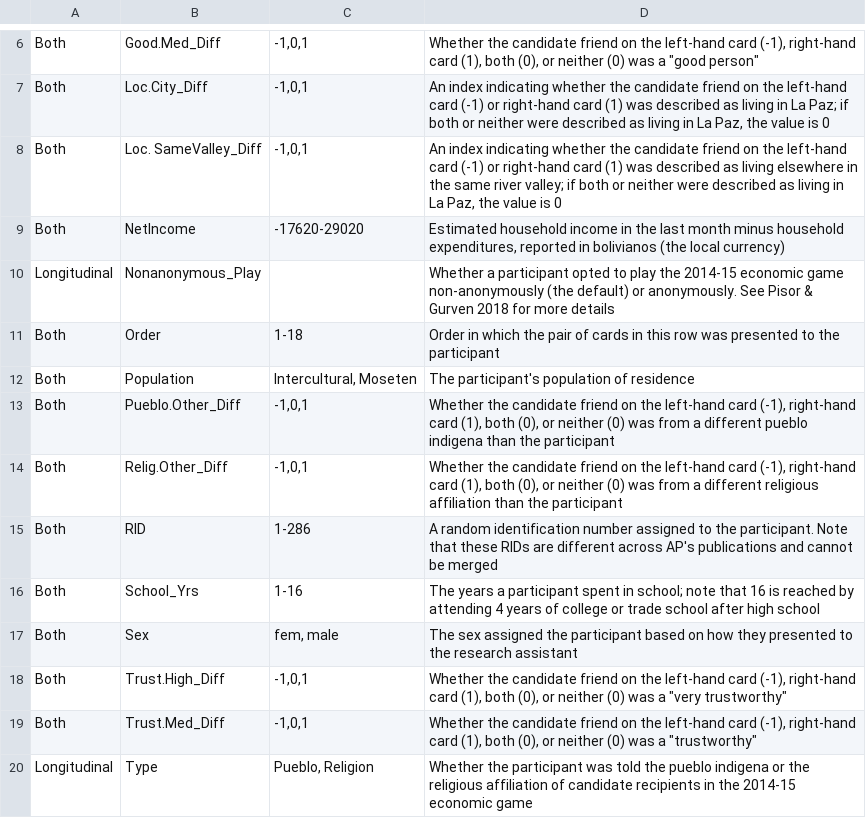
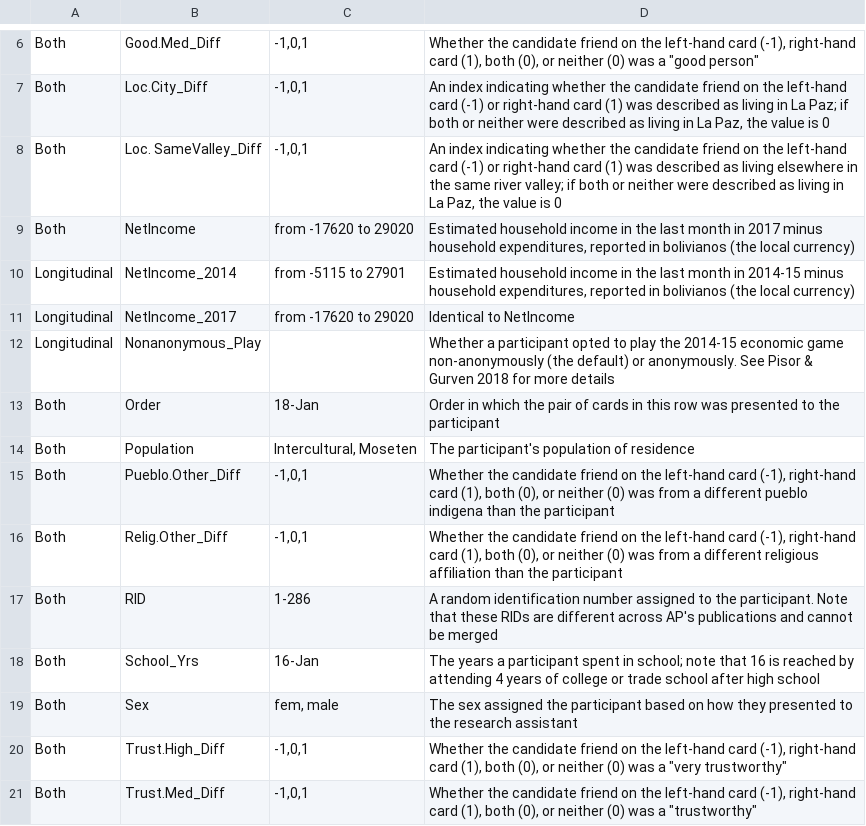
Before and after one commit to annethro/parochialism, a CSV file: Bolivia_metadata.csv, drawn as a sheet; only a part is shown, gaps mark what is left out; the shorter side is filled out with more unchanged rows.

Commit message:
Includes net income 2014

```diff
--- a/Bolivia_metadata.csv
+++ b/Bolivia_metadata.csv
@@ -8,5 +8,7 @@ Both,Loc.City_Diff,"-1,0,1","An index indicating whether the candidate friend on
 Both,Loc. SameValley_Diff,"-1,0,1","An index indicating whether the candidate friend on the left-hand card (-1) or right-hand card (1) was described as living elsewhere in the same river valley; if both or neither were described as living in La Paz, the value is 0"
-Both,NetIncome,-17620-29020,"Estimated household income in the last month minus household expenditures, reported in bolivianos (the local currency)"
+Both,NetIncome,from -17620 to 29020,"Estimated household income in the last month in 2017 minus household expenditures, reported in bolivianos (the local currency)"
+Longitudinal,NetIncome_2014,from -5115 to 27901,"Estimated household income in the last month in 2014-15 minus household expenditures, reported in bolivianos (the local currency)"
+Longitudinal,NetIncome_2017,from -17620 to 29020,Identical to NetIncome
 Longitudinal,Nonanonymous_Play,,Whether a participant opted to play the 2014-15 economic game non-anonymously (the default) or anonymously. See Pisor & Gurven 2018 for more details
-Both,Order,1-18,Order in which the pair of cards in this row was presented to the participant
+Both,Order,18-Jan,Order in which the pair of cards in this row was presented to the participant
 Both,Population,"Intercultural, Moseten",The participant's population of residence
@@ -15,3 +17,3 @@ Both,Relig.Other_Diff,"-1,0,1","Whether the candidate friend on the left-hand ca
 Both,RID,1-286,A random identification number assigned to the participant. Note that these RIDs are different across AP's publications and cannot be merged
-Both,School_Yrs,1-16,The years a participant spent in school; note that 16 is reached by attending 4 years of college or trade school after high school
+Both,School_Yrs,16-Jan,The years a participant spent in school; note that 16 is reached by attending 4 years of college or trade school after high school
 Both,Sex,"fem, male",The sex assigned the participant based on how they presented to the research assistant
```
